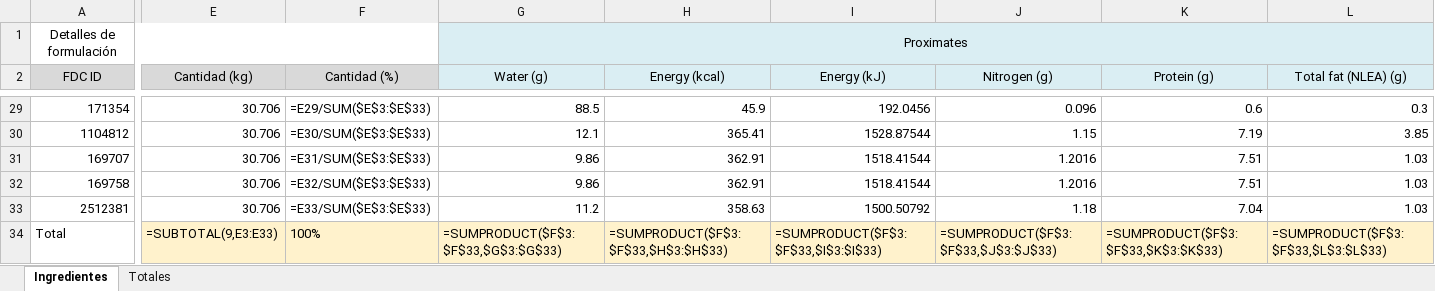
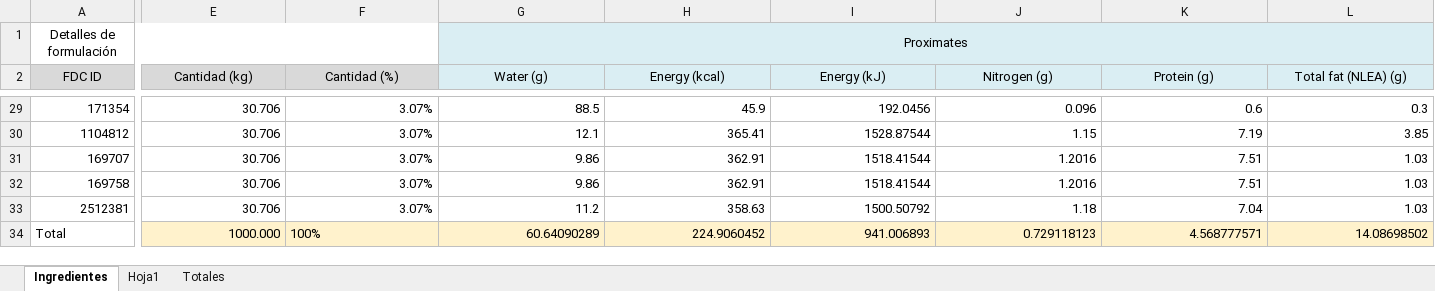
Before and after one commit to byTowi420/epic_food_formulator, an Excel workbook: saves/DeTodo2.xlsx, sheet Ingredientes, drawn as a sheet; only a part is shown, gaps mark what is left out; values as stored, in another font and other column widths than the file's, no borders; formulas without a stored value are shown as written; the diff covers the shown part only; the diff names each change by its address in the sheet, - before the commit and + after, or states it on an @@ line.

```diff
--- a/saves/DeTodo2.xlsx (sheet Ingredientes)
+++ b/saves/DeTodo2.xlsx (sheet Ingredientes)
+sheet tab: Hoja1
-F29 (Cantidad (%)): =E29/SUM($E$3:$E$33)
+F29 (Cantidad (%)): 3.07%
-F30 (Cantidad (%)): =E30/SUM($E$3:$E$33)
+F30 (Cantidad (%)): 3.07%
-F31 (Cantidad (%)): =E31/SUM($E$3:$E$33)
+F31 (Cantidad (%)): 3.07%
-F32 (Cantidad (%)): =E32/SUM($E$3:$E$33)
+F32 (Cantidad (%)): 3.07%
-F33 (Cantidad (%)): =E33/SUM($E$3:$E$33)
+F33 (Cantidad (%)): 3.07%
-E34 (Cantidad (kg)): =SUBTOTAL(9,E3:E33)
+E34 (Cantidad (kg)): 1000.000
-G34 (Water (g)): =SUMPRODUCT($F$3:$F$33,$G$3:$G$33)
+G34 (Water (g)): 60.64090289
-H34 (Energy (kcal)): =SUMPRODUCT($F$3:$F$33,$H$3:$H$33)
+H34 (Energy (kcal)): 224.9060452
-I34 (Energy (kJ)): =SUMPRODUCT($F$3:$F$33,$I$3:$I$33)
+I34 (Energy (kJ)): 941.006893
-J34 (Nitrogen (g)): =SUMPRODUCT($F$3:$F$33,$J$3:$J$33)
+J34 (Nitrogen (g)): 0.729118123
-K34 (Protein (g)): =SUMPRODUCT($F$3:$F$33,$K$3:$K$33)
+K34 (Protein (g)): 4.568777571
-L34 (Total fat (NLEA) (g)): =SUMPRODUCT($F$3:$F$33,$L$3:$L$33)
+L34 (Total fat (NLEA) (g)): 14.08698502
```
Also changed, not shown: 235 edited cells elsewhere in this sheet, sheet Totales, saves/DeTodo3.xlsx, 22 other files.
